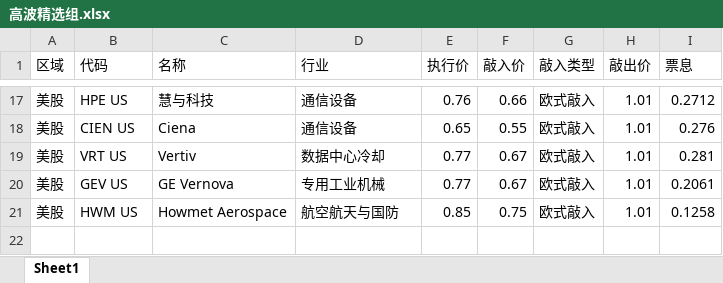
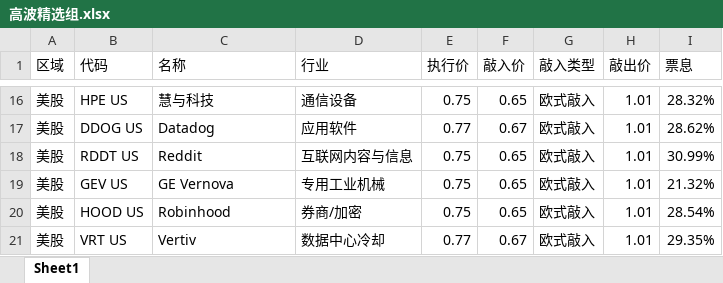
Before and after one commit to sherlocktang-blip/sherlocktang-blip.github.io, an Excel workbook: 高波精选组.xlsx, sheet Sheet1, drawn as a sheet; only a part is shown, gaps mark what is left out; values as stored, in another font and other column widths than the file's, no borders; removed rows and columns are numbered as before the commit, all else as after; the diff covers the shown part only; the diff names each change by its address in the sheet, - before the commit and + after, or states it on an @@ line.

```diff
--- a/高波精选组.xlsx (sheet Sheet1)
+++ b/高波精选组.xlsx (sheet Sheet1)
-E16 (执行价): 0.76
+E16 (执行价): 0.75
-F16 (敲入价): 0.66
+F16 (敲入价): 0.65
-I16 (票息): 0.2712
+I16 (票息): 28.32%
-row 18: 美股 | CIEN US | Ciena | 通信设备 | 0.65 | 0.55 | 欧式敲入 | 1.01 | 0.276
+row 17: 美股 | DDOG US | Datadog | 应用软件 | 0.77 | 0.67 | 欧式敲入 | 1.01 | 28.62%
+row 18: 美股 | RDDT US | Reddit | 互联网内容与信息 | 0.75 | 0.65 | 欧式敲入 | 1.01 | 30.99%
+row 19: 美股 | GEV US | GE Vernova | 专用工业机械 | 0.75 | 0.65 | 欧式敲入 | 1.01 | 21.32%
+row 20: 美股 | HOOD US | Robinhood | 券商/加密 | 0.75 | 0.65 | 欧式敲入 | 1.01 | 28.54%
-I21 (票息): 0.281
+I21 (票息): 29.35%
-row 20: 美股 | GEV US | GE Vernova | 专用工业机械 | 0.77 | 0.67 | 欧式敲入 | 1.01 | 0.2061
-row 21: 美股 | HWM US | Howmet Aerospace | 航空航天与国防 | 0.85 | 0.75 | 欧式敲入 | 1.01 | 0.1258
```
Also changed, not shown: 8 added rows, 9 removed rows and 14 edited cells elsewhere in this sheet, 低波精选组.xlsx, 市场热度榜.xlsx, 1 other file.
